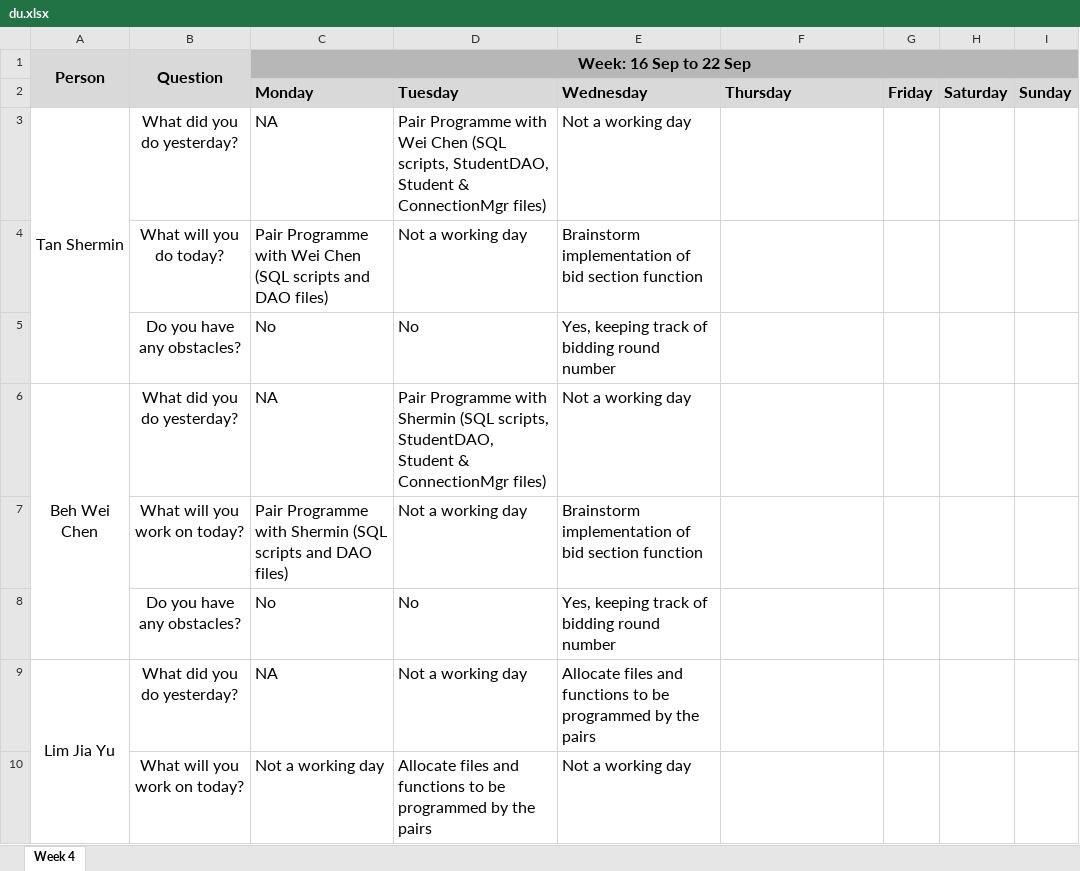
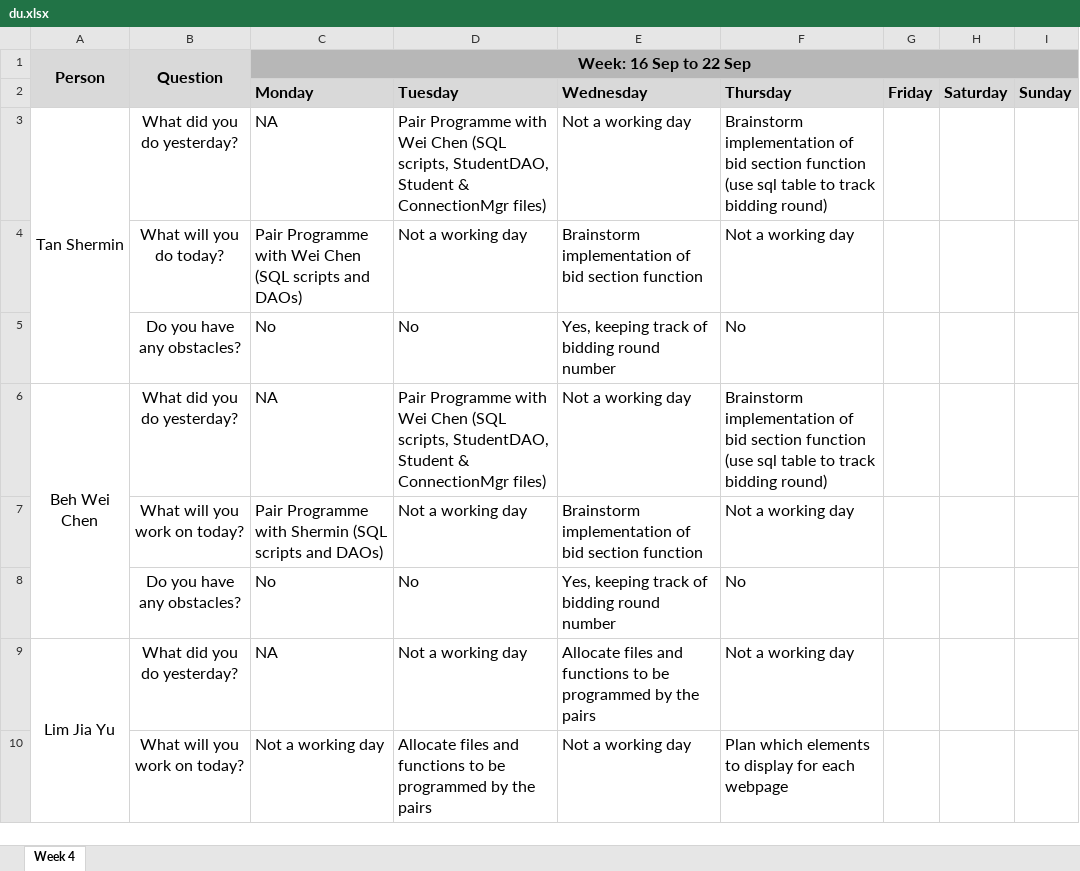
Before and after one commit to weichen-0/Bidding-Online-System, an Excel workbook: metrics/du.xlsx, sheet Week 4, drawn as a sheet; only a part is shown; values as stored, in another font and other column widths than the file's, no borders; the diff covers the shown part only; the diff names each change by its address in the sheet, - before the commit and + after, or states it on an @@ line.

Commit message:
Update du.xlsx

```diff
--- a/metrics/du.xlsx (sheet Week 4)
+++ b/metrics/du.xlsx (sheet Week 4)
-F3 (Thursday): (empty)
+F3 (Thursday): Brainstorm implementation of bid section function (use sql table to track bidding round)
-C4 (Monday): …scripts and DAO files)
+C4 (Monday): …scripts and DAOs)
-F4 (Thursday): (empty)
+F4 (Thursday): Not a working day
-F5 (Thursday): (empty)
+F5 (Thursday): No
-D6 (Tuesday): …Programme with Shermin (SQL scripts,…
+D6 (Tuesday): …Programme with Wei Chen (SQL scripts,…
-F6 (Thursday): (empty)
+F6 (Thursday): Brainstorm implementation of bid section function (use sql table to track bidding round)
-C7 (Monday): …scripts and DAO files)
+C7 (Monday): …scripts and DAOs)
-F7 (Thursday): (empty)
+F7 (Thursday): Not a working day
-F8 (Thursday): (empty)
+F8 (Thursday): No
-F9 (Thursday): (empty)
+F9 (Thursday): Not a working day
-F10 (Thursday): (empty)
+F10 (Thursday): Plan which elements to display for each webpage
```
Also changed, not shown: 7 edited cells elsewhere in this sheet.
